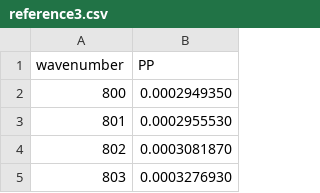
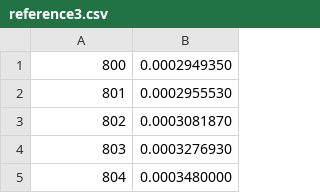
Before and after one commit to ameyaphatak/interview_data, a CSV file: reference3.csv, drawn as a sheet; only a part is shown; the shorter side is filled out with more unchanged rows.

Commit message:
Update reference3.csv

```diff
--- a/reference3.csv
+++ b/reference3.csv
@@ -1,2 +1 @@
-wavenumber,PP
 800,0.0002949350
```
